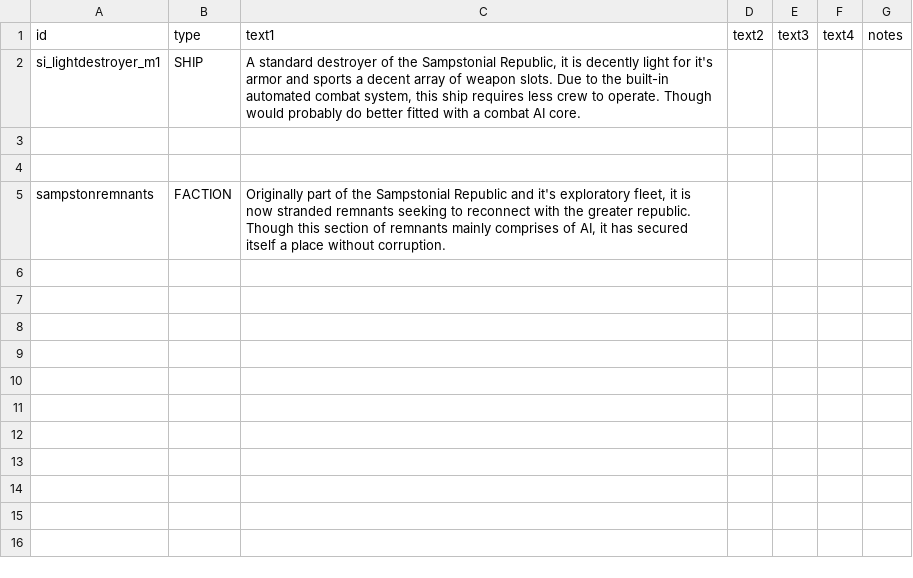
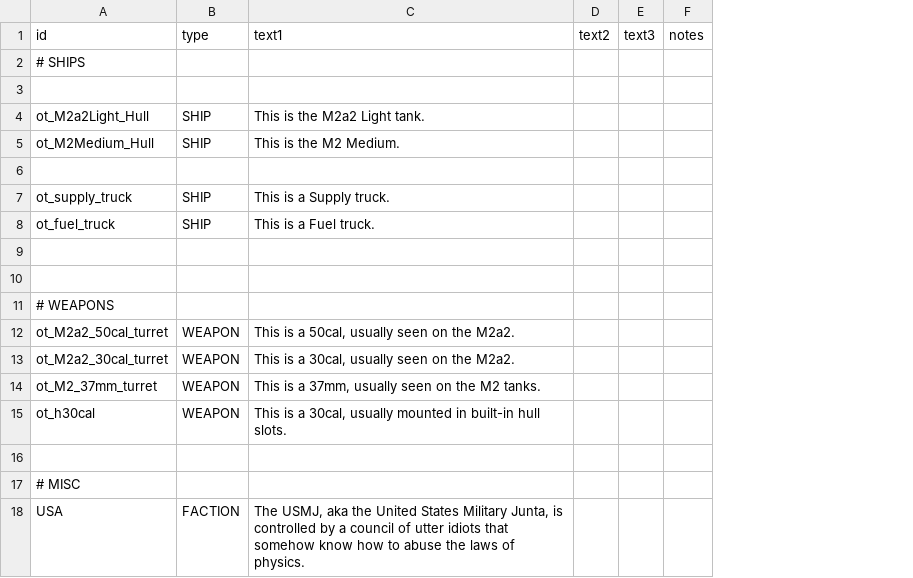
Before and after one commit to OfflcerSam/TankSector, a CSV file: data/strings/descriptions.csv, drawn as a sheet; removed rows and columns are numbered as before the commit, all else as after; the diff names each change by its address in the sheet, - before the commit and + after, or states it on an @@ line.

```diff
--- a/data/strings/descriptions.csv
+++ b/data/strings/descriptions.csv
-column A (id), rows 2-5: si_lightdestroyer_m1 |  |  | sampstonremnants
+column A (id), row 8: ot_fuel_truck; row 18: USA
-column C (text1), rows 2-5: A standard destroyer of the Sampstonial Republic, it is decently light for it's armor and sports a decent array of weapon slots. Due to the built-in automated combat system, this ship requires less crew to operate. Though would probably do better fitted with a combat AI core. |  |  | Originally part of the Sampstonial Republic and it's exploratory fleet, it is now stranded remnants seeking to reconnect with the greater republic. Though this section of remnants mainly comprises of AI, it has secured itself a place without corruption.
+column C (text1), row 8: This is a Fuel truck.; row 18: The USMJ, aka the United States Military Junta, is controlled by a council of utter idiots that somehow know how to abuse the laws of physics.
-column F (text4), empty
+row 2: # SHIPS
+row 3: (empty)
+row 4: ot_M2a2Light_Hull | SHIP | This is the M2a2 Light tank.
+row 5: ot_M2Medium_Hull | SHIP | This is the M2 Medium.
+row 6: (empty)
+row 7: ot_supply_truck | SHIP | This is a Supply truck.
+row 11: # WEAPONS
+row 12: ot_M2a2_50cal_turret | WEAPON | This is a 50cal, usually seen on the M2a2.
+row 13: ot_M2a2_30cal_turret | WEAPON | This is a 30cal, usually seen on the M2a2.
+row 14: ot_M2_37mm_turret | WEAPON | This is a 37mm, usually seen on the M2 tanks.
+row 15: ot_h30cal | WEAPON | This is a 30cal, usually mounted in built-in hull slots.
+row 16: (empty)
+row 17: # MISC
```
Also changed, not shown: data/campaigns/special_items.csv, data/hulls/ship_data.csv, 15 other files.
